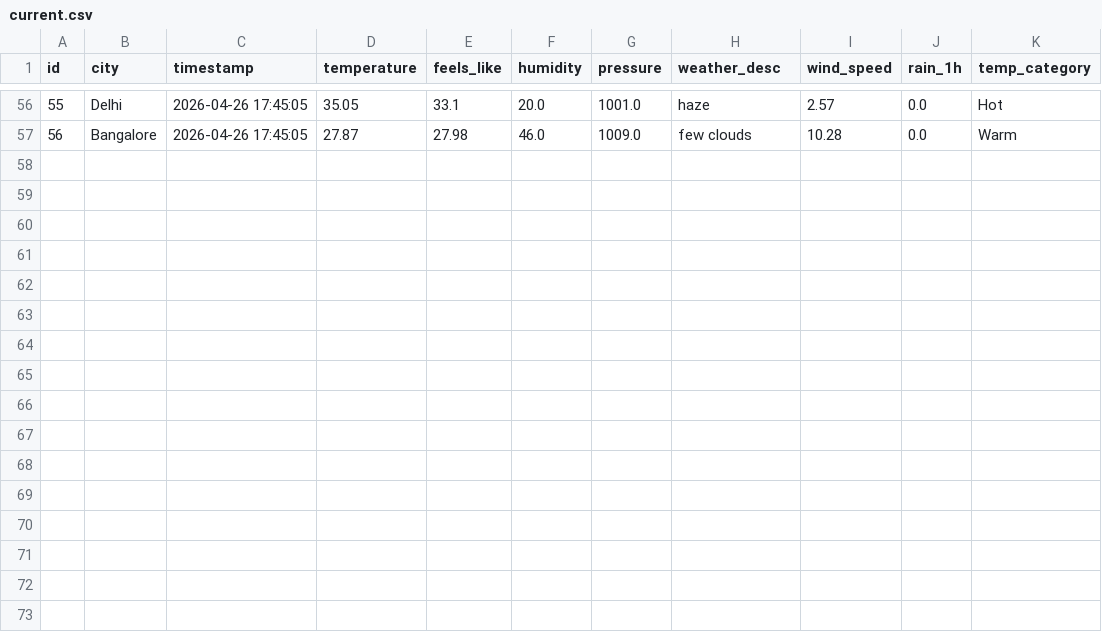
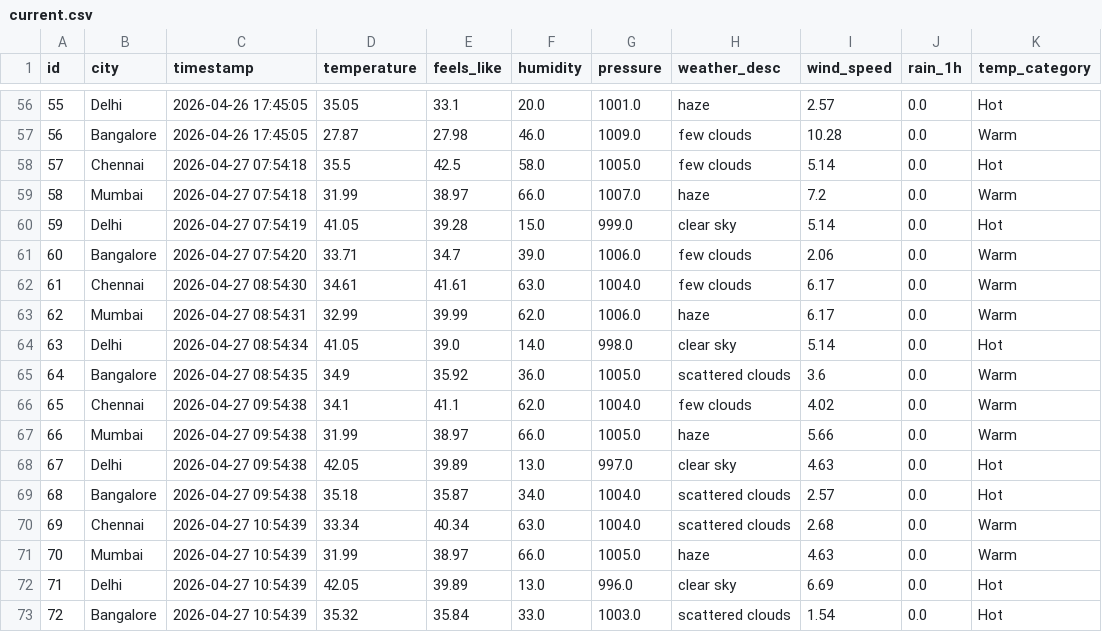
Before and after one commit to Ashmyth789/Weather-Data-Pipeline, a CSV file: data/current.csv, drawn as a sheet; only a part is shown, gaps mark what is left out; the diff names each change by its address in the sheet, - before the commit and + after, or states it on an @@ line.

Commit message:
Update data day X

```diff
--- a/data/current.csv
+++ b/data/current.csv
+row 58: 57 | Chennai | 2026-04-27 07:54:18 | 35.5 | 42.5 | 58.0 | 1005.0 | few clouds | 5.14 | 0.0 | Hot
+row 59: 58 | Mumbai | 2026-04-27 07:54:18 | 31.99 | 38.97 | 66.0 | 1007.0 | haze | 7.2 | 0.0 | Warm
+row 60: 59 | Delhi | 2026-04-27 07:54:19 | 41.05 | 39.28 | 15.0 | 999.0 | clear sky | 5.14 | 0.0 | Hot
+row 61: 60 | Bangalore | 2026-04-27 07:54:20 | 33.71 | 34.7 | 39.0 | 1006.0 | few clouds | 2.06 | 0.0 | Warm
+row 62: 61 | Chennai | 2026-04-27 08:54:30 | 34.61 | 41.61 | 63.0 | 1004.0 | few clouds | 6.17 | 0.0 | Warm
+row 63: 62 | Mumbai | 2026-04-27 08:54:31 | 32.99 | 39.99 | 62.0 | 1006.0 | haze | 6.17 | 0.0 | Warm
+row 64: 63 | Delhi | 2026-04-27 08:54:34 | 41.05 | 39.0 | 14.0 | 998.0 | clear sky | 5.14 | 0.0 | Hot
+row 65: 64 | Bangalore | 2026-04-27 08:54:35 | 34.9 | 35.92 | 36.0 | 1005.0 | scattered clouds | 3.6 | 0.0 | Warm
+row 66: 65 | Chennai | 2026-04-27 09:54:38 | 34.1 | 41.1 | 62.0 | 1004.0 | few clouds | 4.02 | 0.0 | Warm
+row 67: 66 | Mumbai | 2026-04-27 09:54:38 | 31.99 | 38.97 | 66.0 | 1005.0 | haze | 5.66 | 0.0 | Warm
+row 68: 67 | Delhi | 2026-04-27 09:54:38 | 42.05 | 39.89 | 13.0 | 997.0 | clear sky | 4.63 | 0.0 | Hot
+row 69: 68 | Bangalore | 2026-04-27 09:54:38 | 35.18 | 35.87 | 34.0 | 1004.0 | scattered clouds | 2.57 | 0.0 | Hot
+row 70: 69 | Chennai | 2026-04-27 10:54:39 | 33.34 | 40.34 | 63.0 | 1004.0 | scattered clouds | 2.68 | 0.0 | Warm
+row 71: 70 | Mumbai | 2026-04-27 10:54:39 | 31.99 | 38.97 | 66.0 | 1005.0 | haze | 4.63 | 0.0 | Warm
+row 72: 71 | Delhi | 2026-04-27 10:54:39 | 42.05 | 39.89 | 13.0 | 996.0 | clear sky | 6.69 | 0.0 | Hot
+row 73: 72 | Bangalore | 2026-04-27 10:54:39 | 35.32 | 35.84 | 33.0 | 1003.0 | scattered clouds | 1.54 | 0.0 | Hot
```
Also changed, not shown: 1 other file.
